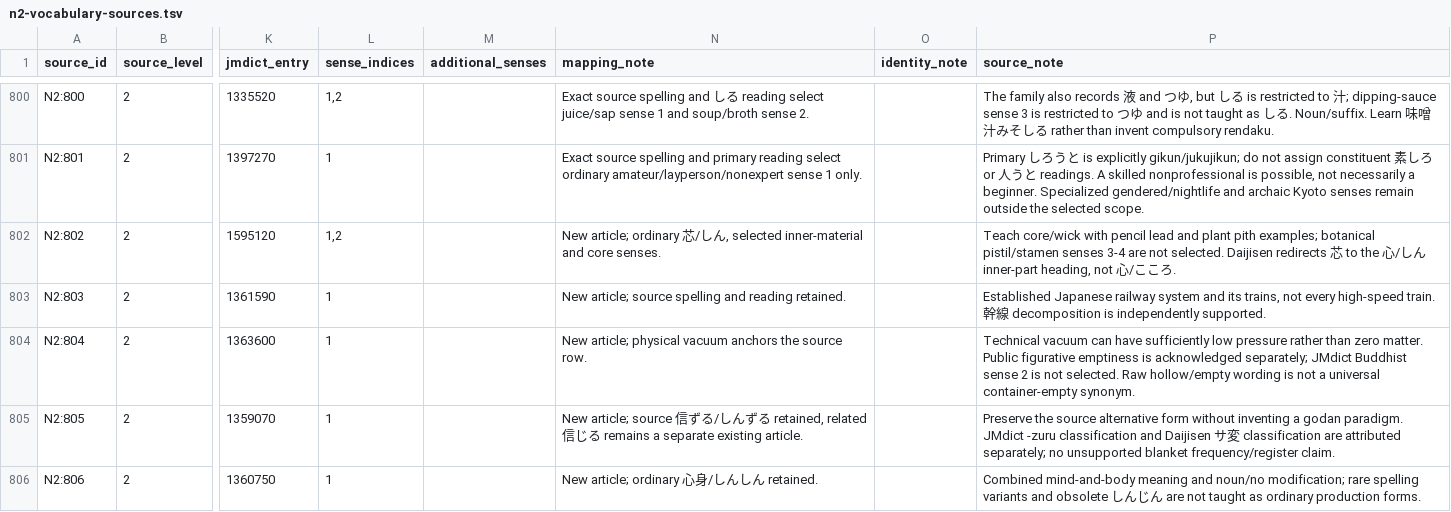
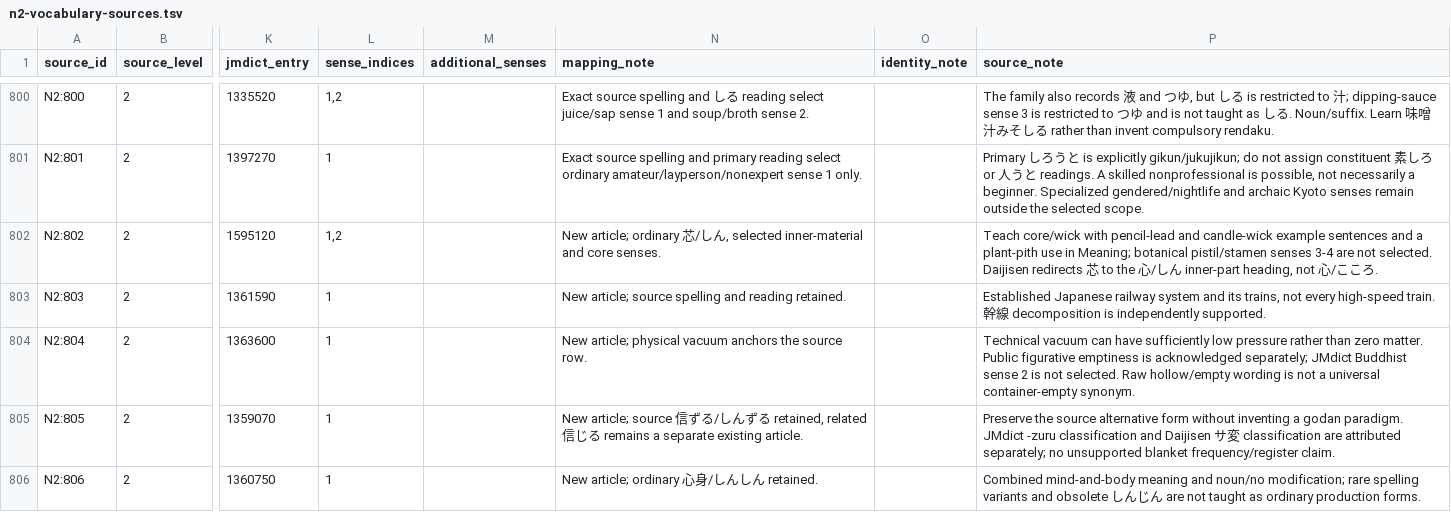
Before and after one commit to stop-cran/learning-japanese, a TSV file: docs/n2-vocabulary-sources.tsv, drawn as a sheet; only a part is shown, gaps mark what is left out; the diff names each change by its address in the sheet, - before the commit and + after, or states it on an @@ line.

```diff
--- a/docs/n2-vocabulary-sources.tsv
+++ b/docs/n2-vocabulary-sources.tsv
-P802 (source_note): …core/wick with pencil lead and plant pith examples; botanical pistil/stamen…
+P802 (source_note): …core/wick with pencil-lead and candle-wick example sentences and a plant-pith use in Meaning; botanical pistil/stamen…
```
Also changed, not shown: 12 other files.
